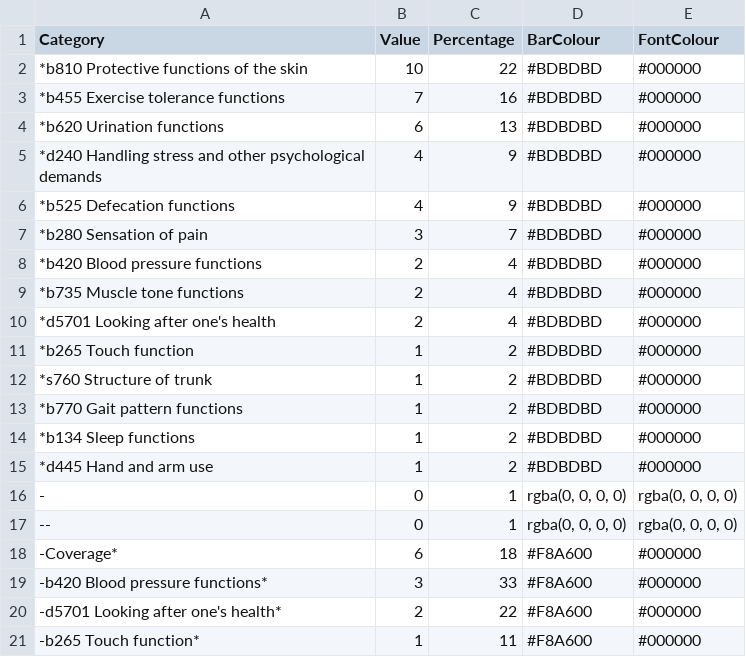
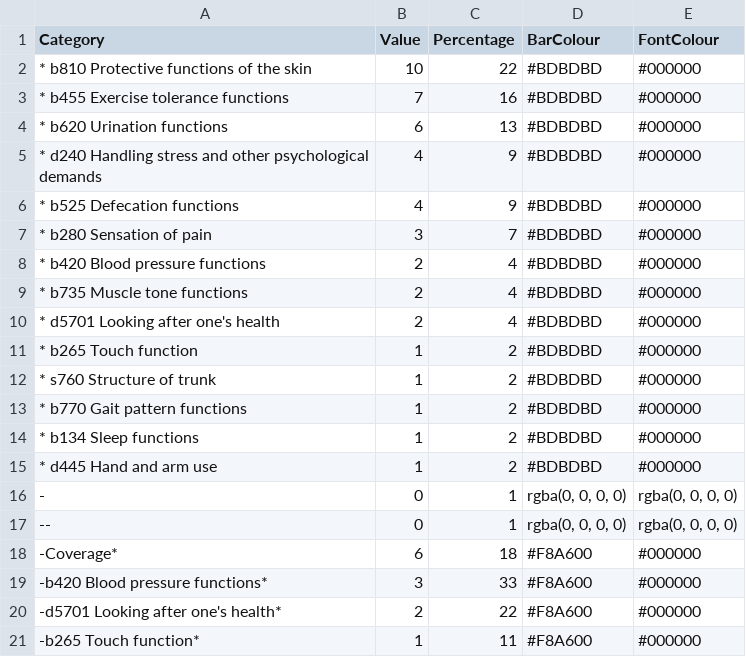
Before and after one commit to r-bernard/tester, a CSV file: sci-icf-categorisation.csv, drawn as a sheet; only a part is shown.

Commit message:
Update sci-icf-categorisation.csv

```diff
--- a/sci-icf-categorisation.csv
+++ b/sci-icf-categorisation.csv
@@ -1,16 +1,16 @@
 Category,Value,Percentage,BarColour,FontColour
-*b810 Protective functions of the skin,10,22,#BDBDBD,#000000
-*b455 Exercise tolerance functions,7,16,#BDBDBD,#000000
-*b620 Urination functions,6,13,#BDBDBD,#000000
-*d240 Handling stress and other psychological demands,4,9,#BDBDBD,#000000
-*b525 Defecation functions,4,9,#BDBDBD,#000000
-*b280 Sensation of pain,3,7,#BDBDBD,#000000
-*b420 Blood pressure functions,2,4,#BDBDBD,#000000
-*b735 Muscle tone functions,2,4,#BDBDBD,#000000
-*d5701 Looking after one's health,2,4,#BDBDBD,#000000
-*b265 Touch function,1,2,#BDBDBD,#000000
-*s760 Structure of trunk,1,2,#BDBDBD,#000000
-*b770 Gait pattern functions,1,2,#BDBDBD,#000000
-*b134 Sleep functions,1,2,#BDBDBD,#000000
-*d445 Hand and arm use,1,2,#BDBDBD,#000000
+* b810 Protective functions of the skin,10,22,#BDBDBD,#000000
+* b455 Exercise tolerance functions,7,16,#BDBDBD,#000000
+* b620 Urination functions,6,13,#BDBDBD,#000000
+* d240 Handling stress and other psychological demands,4,9,#BDBDBD,#000000
+* b525 Defecation functions,4,9,#BDBDBD,#000000
+* b280 Sensation of pain,3,7,#BDBDBD,#000000
+* b420 Blood pressure functions,2,4,#BDBDBD,#000000
+* b735 Muscle tone functions,2,4,#BDBDBD,#000000
+* d5701 Looking after one's health,2,4,#BDBDBD,#000000
+* b265 Touch function,1,2,#BDBDBD,#000000
+* s760 Structure of trunk,1,2,#BDBDBD,#000000
+* b770 Gait pattern functions,1,2,#BDBDBD,#000000
+* b134 Sleep functions,1,2,#BDBDBD,#000000
+* d445 Hand and arm use,1,2,#BDBDBD,#000000
 -,0,1,"rgba(0, 0, 0, 0)","rgba(0, 0, 0, 0)"
```
